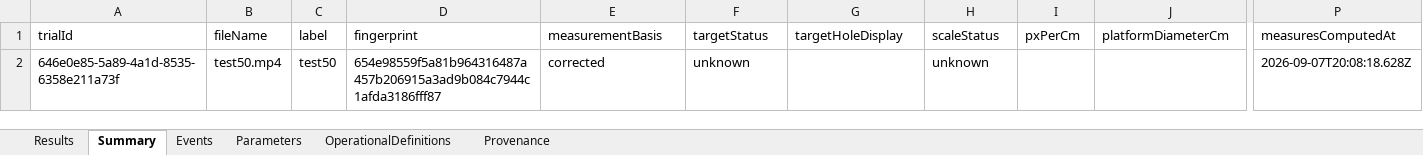
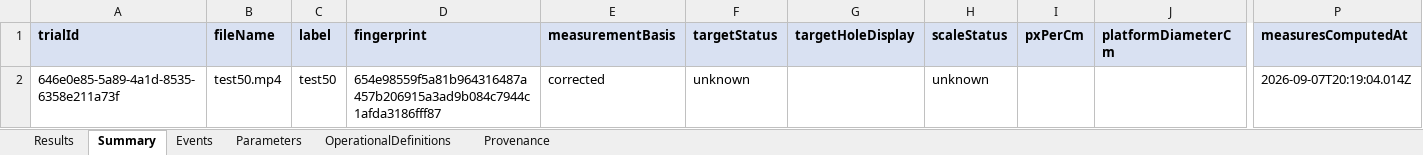
Before and after one commit to ParthaSarathiDutta/neurotrack-ai, an Excel workbook: outputs/test50_report.xlsx, sheet Summary, drawn as a sheet; only a part is shown, gaps mark what is left out; values as stored, in another font and other column widths than the file's, no borders; the diff covers the shown part only; the diff names each change by its address in the sheet, - before the commit and + after, or states it on an @@ line.

```diff
--- a/outputs/test50_report.xlsx (sheet Summary)
+++ b/outputs/test50_report.xlsx (sheet Summary)
@@ A1:P1 fill: none → #D9E1F2, bold: off → on @@
-P2 (measuresComputedAt): 2026-09-07T20:08:18.628Z
+P2 (measuresComputedAt): 2026-09-07T20:19:04.014Z
```
Also changed, not shown: cell formats elsewhere in this sheet, sheet Results, sheet Events, sheet Provenance, sheet OperationalDefinitions, sheet Parameters, outputs/test51_report.xlsx, outputs/test53_report.xlsx, 22 other files.
